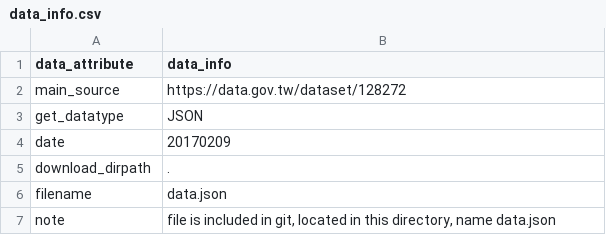
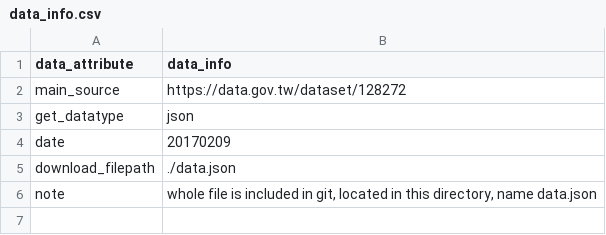
Before and after one commit to curiouslaw/2019_insight_entrepreneur_taipei, a CSV file: data/taipei_map_points/data_info.csv, drawn as a sheet.

Commit message:
Rewrite more accurate data_info.csv

```diff
--- a/data/taipei_map_points/data_info.csv
+++ b/data/taipei_map_points/data_info.csv
@@ -2,6 +2,5 @@ data_attribute,data_info
 main_source,https://data.gov.tw/dataset/128272
-get_datatype,JSON
+get_datatype,json
 date,20170209
-download_dirpath,"."
-filename,"data.json"
-note,"file is included in git, located in this directory, name data.json"
+download_filepath,"./data.json"
+note,"whole file is included in git, located in this directory, name data.json"
```
Also changed, not shown: data/taipei_income_by_counties/data_info.csv, data/taipei_mrt_info/data_info.csv, 1 other file.
